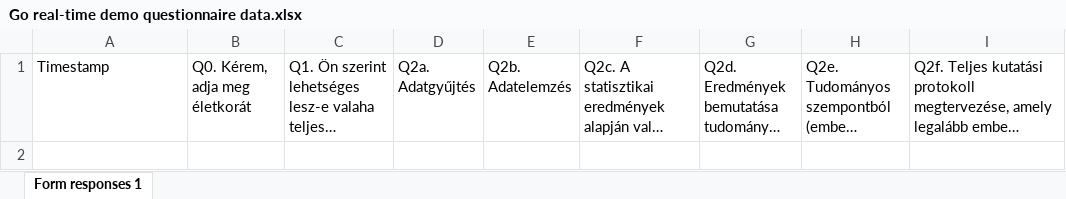
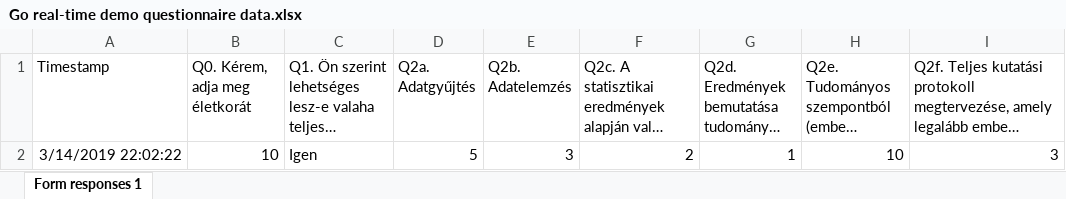
Before and after one commit to kekecsz/Direct_deposition_test, an Excel workbook: gdrive/Go_real_time_data/Go real-time demo questionnaire data.xlsx, sheet Form responses 1, drawn as a sheet; long unchanged cells end in …; values as stored, in another font and other column widths than the file's, no borders; charts and pictures not drawn; the diff names each change by its address in the sheet, - before the commit and + after, or states it on an @@ line.

Commit message:
Scheduled update Thu Mar 14 21:05:01 UTC 2019

```diff
--- a/gdrive/Go_real_time_data/Go real-time demo questionnaire data.xlsx (sheet Form responses 1)
+++ b/gdrive/Go_real_time_data/Go real-time demo questionnaire data.xlsx (sheet Form responses 1)
+row 2: 3/14/2019 22:02:22 | 10 | Igen | 5 | 3 | 2 | 1 | 10 | 3
```
